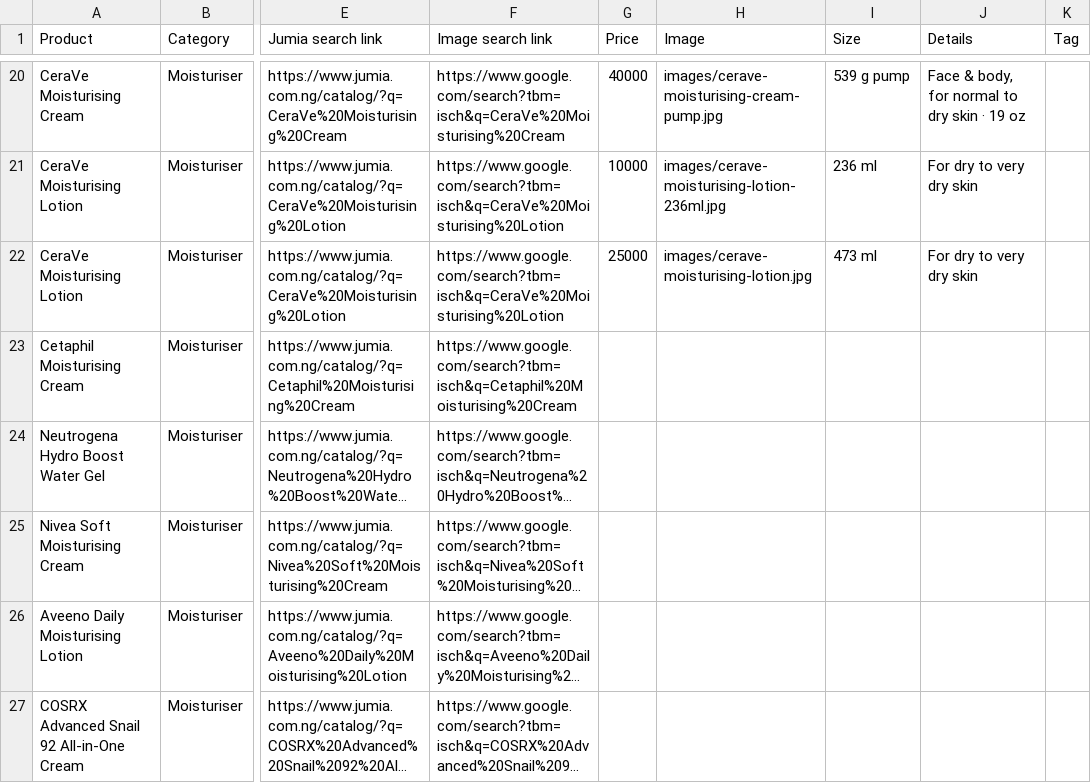
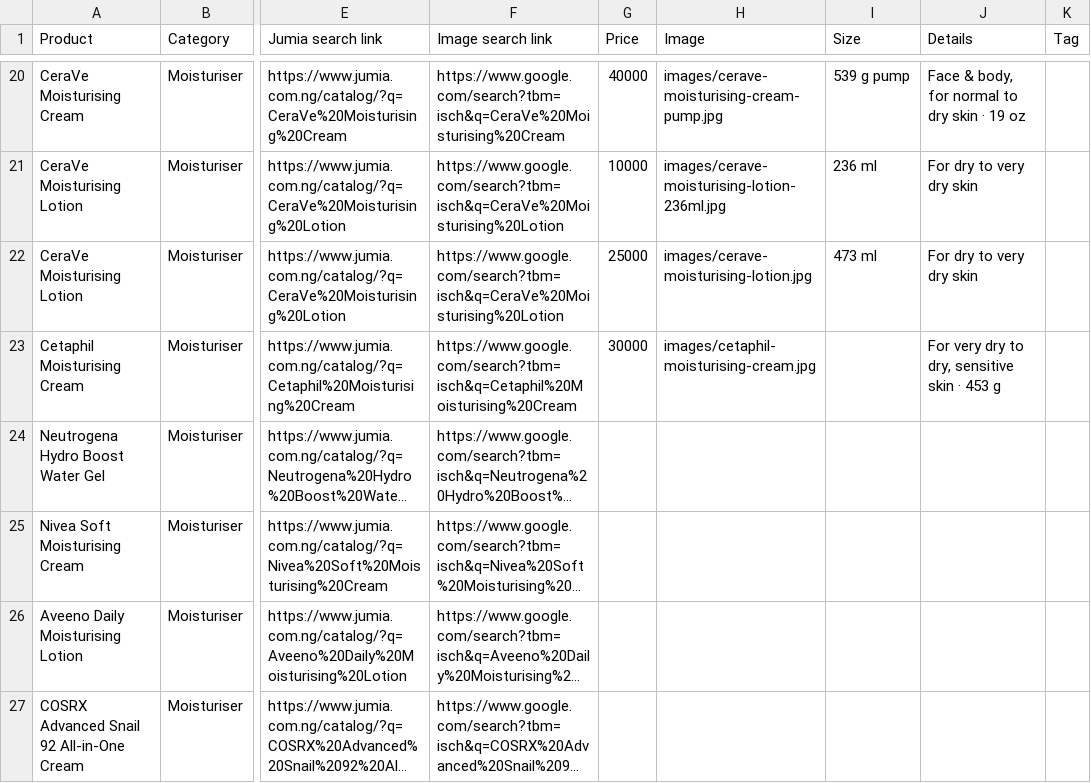
Before and after one commit to tanyya010-alt/Ebony, a CSV file: data/catalog.csv, drawn as a sheet; only a part is shown, gaps mark what is left out; long unchanged cells end in …; the diff names each change by its address in the sheet, - before the commit and + after, or states it on an @@ line.

```diff
--- a/data/catalog.csv
+++ b/data/catalog.csv
-G23 (Price): (empty)
+G23 (Price): 30000
-H23 (Image): (empty)
+H23 (Image): images/cetaphil-moisturising-cream.jpg
-J23 (Details): (empty)
+J23 (Details): For very dry to dry, sensitive skin · 453 g
```
Also changed, not shown: 2 other files.
